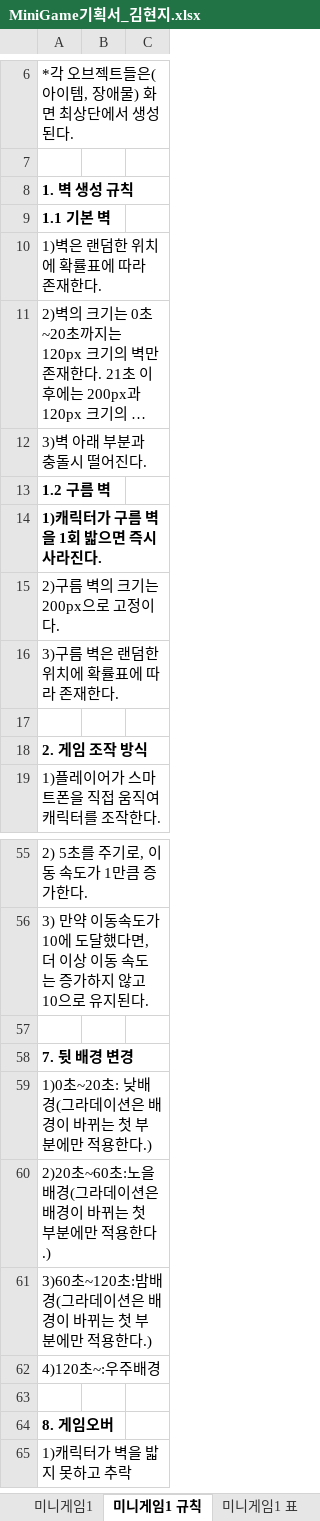
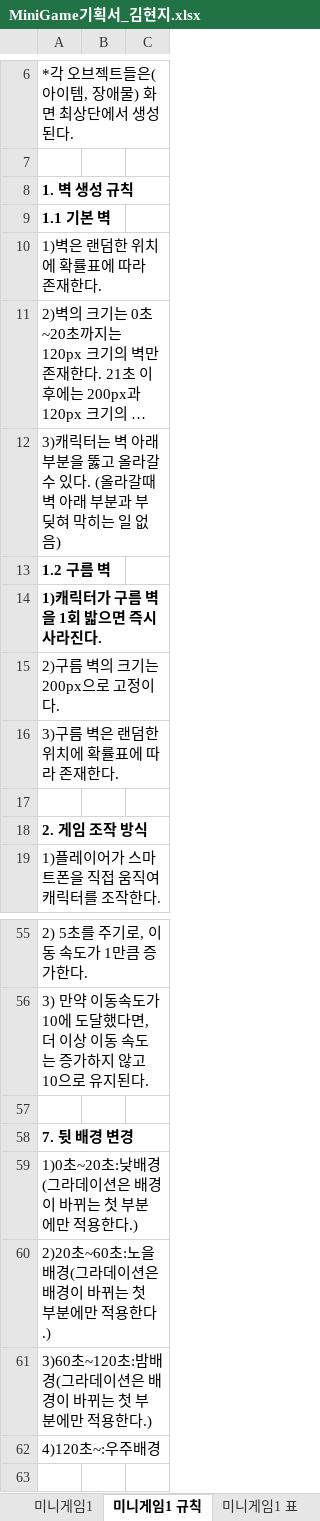
Before and after one commit to LewisCho7/PlumMiniGame, an Excel workbook: Design/MiniGame기획서_김현지.xlsx, sheet 미니게임1 규칙, drawn as a sheet; only a part is shown, gaps mark what is left out; the shorter side is filled out with more unchanged rows; long unchanged cells end in …; values as stored, in another font and other column widths than the file's, no borders; the diff names each change by its address in the sheet, - before the commit and + after, or states it on an @@ line.

Commit message:
김현지 미니게임 1,2 수정

```diff
--- a/Design/MiniGame기획서_김현지.xlsx (sheet 미니게임1 규칙)
+++ b/Design/MiniGame기획서_김현지.xlsx (sheet 미니게임1 규칙)
-A12: 3)벽 아래 부분과 충돌시 떨어진다.
+A12: 3)캐릭터는 벽 아래 부분을 뚫고 올라갈 수 있다. (올라갈때 벽 아래 부분과 부딪혀 막히는 일 없음)
-A59: 1)0초~20초: 낮배경(그라데이션은 배경이 바뀌는 첫 부분에만 적용한다.)
+A59: 1)0초~20초:낮배경(그라데이션은 배경이 바뀌는 첫 부분에만 적용한다.)
```
Also changed, not shown: sheet 미니게임1 표, sheet 미니게임2 규칙, sheet 미니게임2, sheet 미니게임1, 1 other file.
